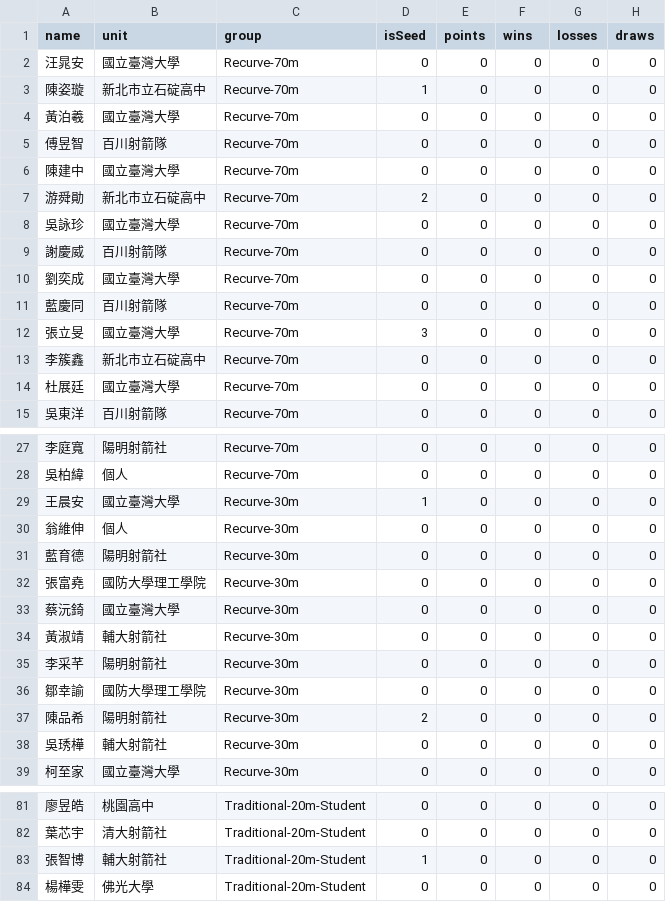
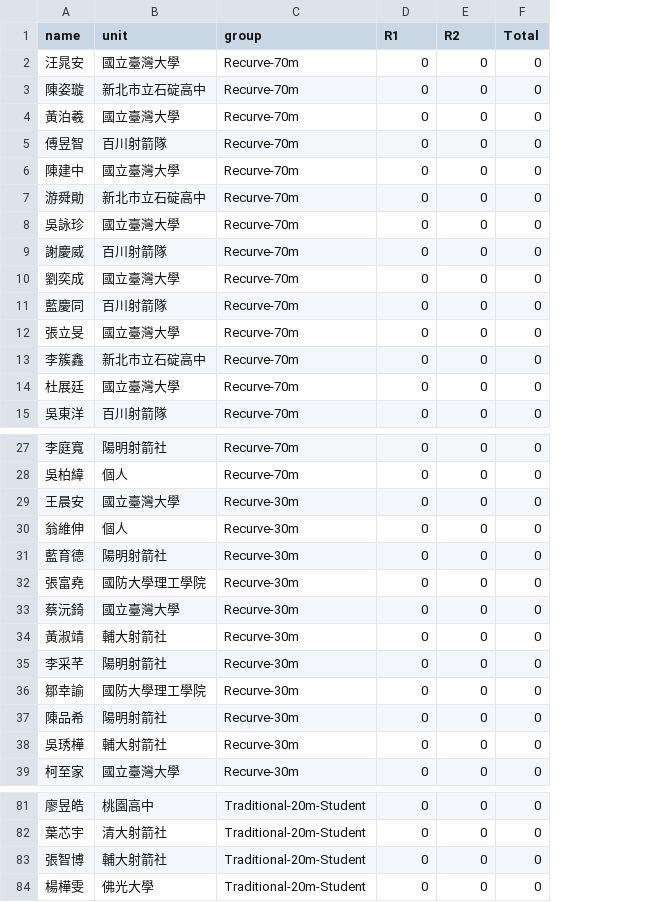
Before and after one commit to 687887s/archery_race, a CSV file: data/individual_players.csv, drawn as a sheet; only a part is shown, gaps mark what is left out; the diff names each change by its address in the sheet, - before the commit and + after, or states it on an @@ line.

Commit message:
Major Update v1.1.0: Transition from win/loss system to Archery Round Score system (R1, R2, Total)

```diff
--- a/data/individual_players.csv
+++ b/data/individual_players.csv
-column G (losses), rows 2-15: all 0; rows 27-39: all 0; rows 81-84: all 0
-column H (draws), rows 2-15: all 0; rows 27-39: all 0; rows 81-84: all 0
-D1: isSeed
+D1: R1
-E1: points
+E1: R2
-F1: wins
+F1: Total
-D3 (R1): 1
+D3 (R1): 0
-D7 (R1): 2
+D7 (R1): 0
-D12 (R1): 3
+D12 (R1): 0
-D29 (R1): 1
+D29 (R1): 0
-D37 (R1): 2
+D37 (R1): 0
-D83 (R1): 1
+D83 (R1): 0
```
Also changed, not shown: data/team_players.csv, 4 other files.
